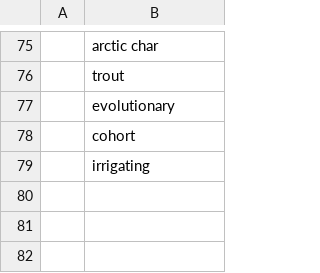
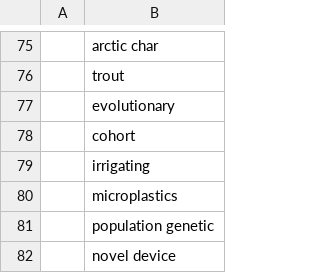
Before and after one commit to feedpapers/limnopapers, a CSV file: limnopapers/keywords.csv, drawn as a sheet; only a part is shown, gaps mark what is left out; the diff names each change by its address in the sheet, - before the commit and + after, or states it on an @@ line.

Commit message:
ignore junk

```diff
--- a/limnopapers/keywords.csv
+++ b/limnopapers/keywords.csv
+row 80:  | microplastics
+row 81:  | population genetic
+row 82:  | novel device
```
